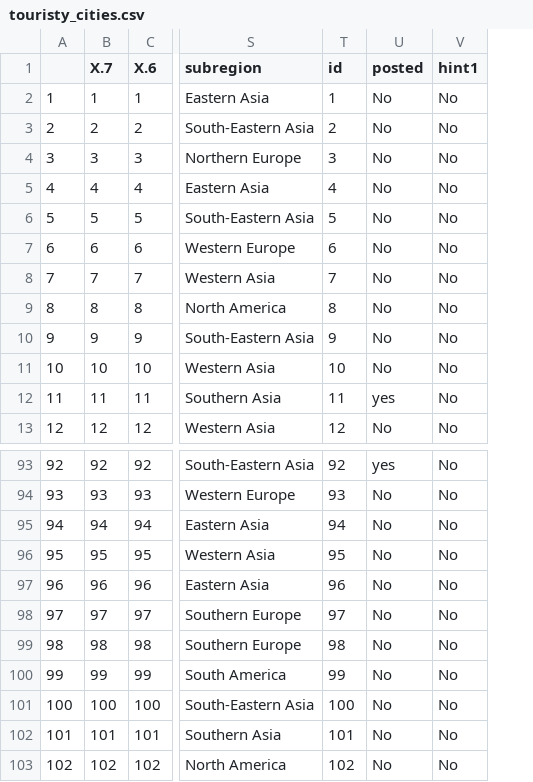
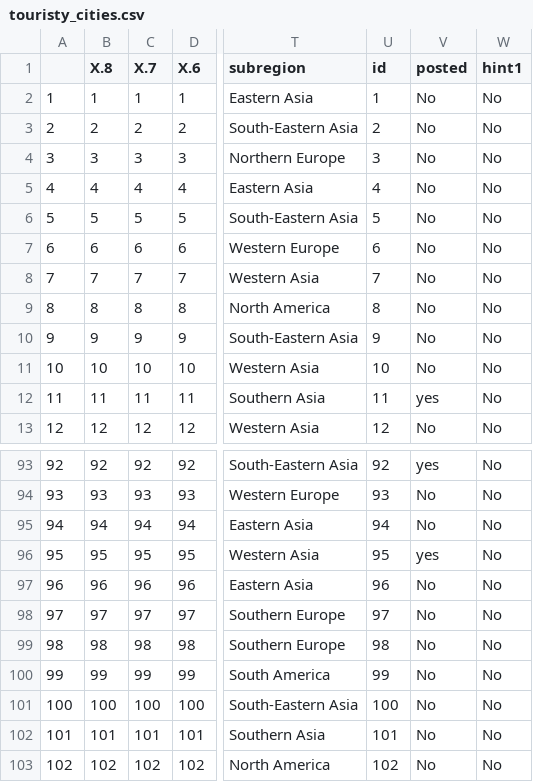
Before and after one commit to Russell-Shean/random-city-bot, a CSV file: data/touristy_cities.csv, drawn as a sheet; only a part is shown, gaps mark what is left out; addresses are those after the commit; the diff names each change by its address in the sheet, - before the commit and + after, or states it on an @@ line.

```diff
--- a/data/touristy_cities.csv
+++ b/data/touristy_cities.csv
+column B (X.8), rows 2-13: 1 | 2 | 3 | 4 | 5 | 6 | 7 | 8 | 9 | 10 | 11 | 12; rows 93-103: 92 | 93 | 94 | 95 | 96 | 97 | 98 | 99 | 100 | 101 | 102
-V96 (posted): No
+V96 (posted): yes
```
Also changed, not shown: 4 other files.
